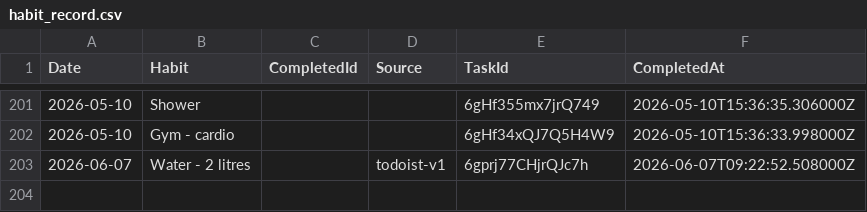
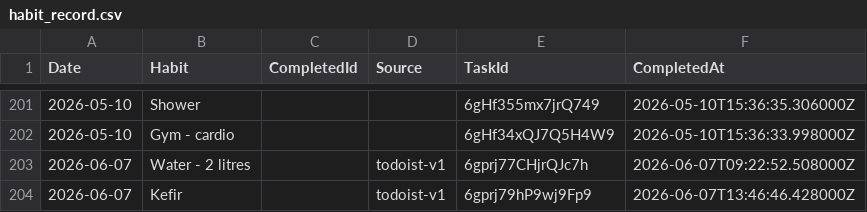
Before and after one commit to JevonDaffyd/python-habit-tracker, a CSV file: habit_record.csv, drawn as a sheet; only a part is shown, gaps mark what is left out; the diff names each change by its address in the sheet, - before the commit and + after, or states it on an @@ line.

```diff
--- a/habit_record.csv
+++ b/habit_record.csv
+row 204: 2026-06-07 | Kefir |  | todoist-v1 | 6gprj79hP9wj9Fp9 | 2026-06-07T13:46:46.428000Z
```
